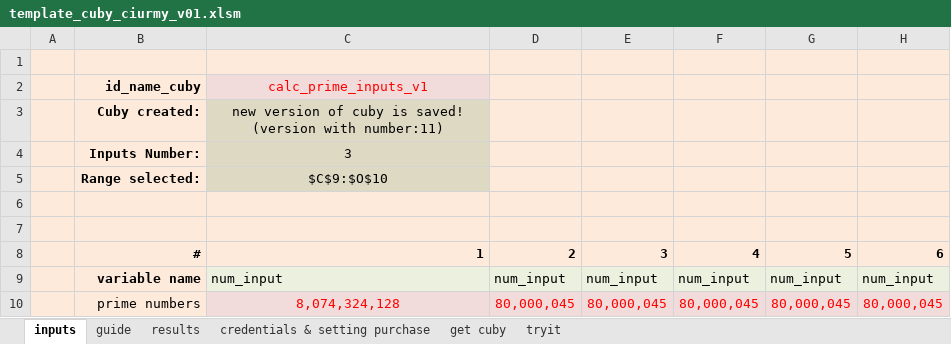
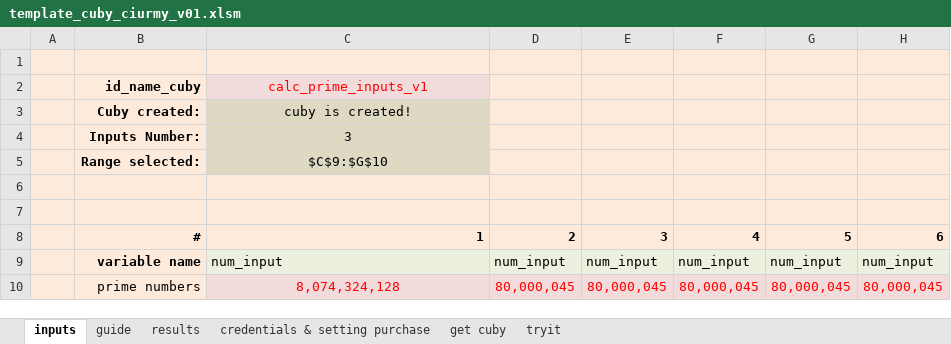
Before and after one commit to Ciurmy/Addin-Ciurmy-Cuby-VBA, an Excel workbook: template_cuby_ciurmy_v01.xlsm, sheet inputs, drawn as a sheet; only a part is shown; values as stored, in another font and other column widths than the file's, no borders; charts and pictures not drawn; 1 other sheet too large or unreadable and not compared; the diff names each change by its address in the sheet, - before the commit and + after, or states it on an @@ line.

```diff
--- a/template_cuby_ciurmy_v01.xlsm (sheet inputs)
+++ b/template_cuby_ciurmy_v01.xlsm (sheet inputs)
-C3: new version of cuby is saved! (version with number:11)
+C3: cuby is created!
-C5: $C$9:$O$10
+C5: $C$9:$G$10
```
Also changed, not shown: sheet get cuby, sheet credentials & setting purchase, charts or pictures, 9 other files.
